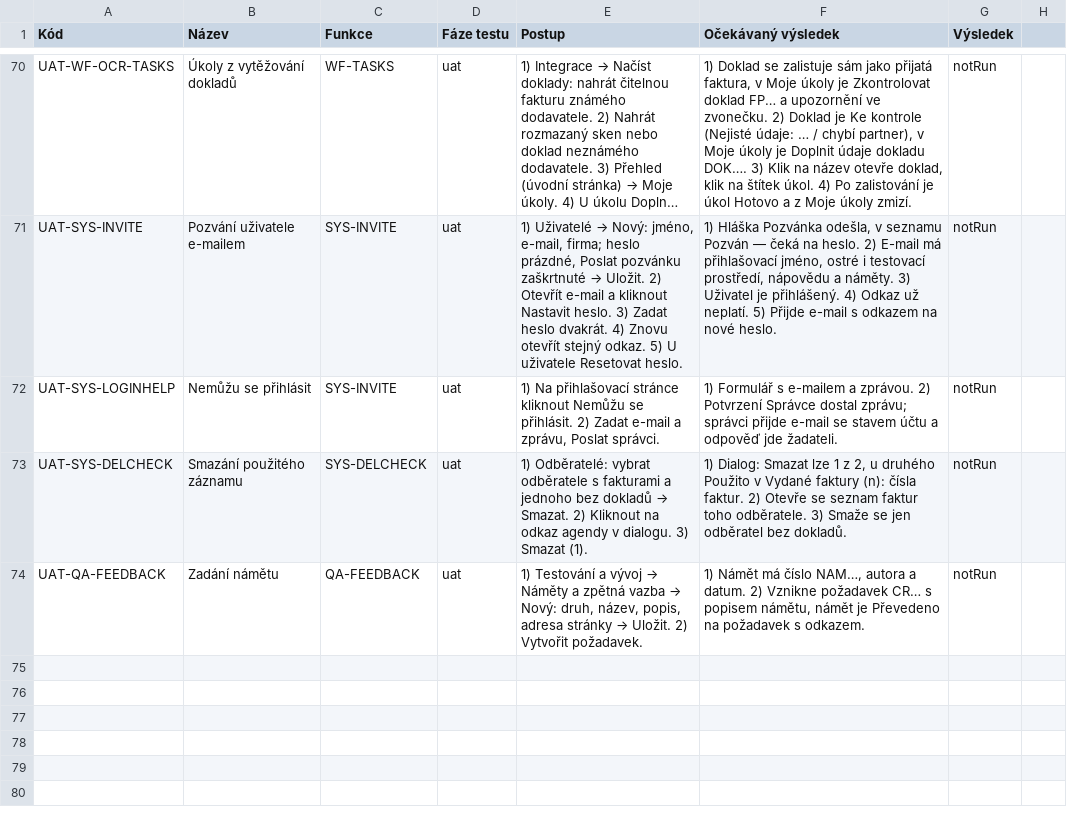
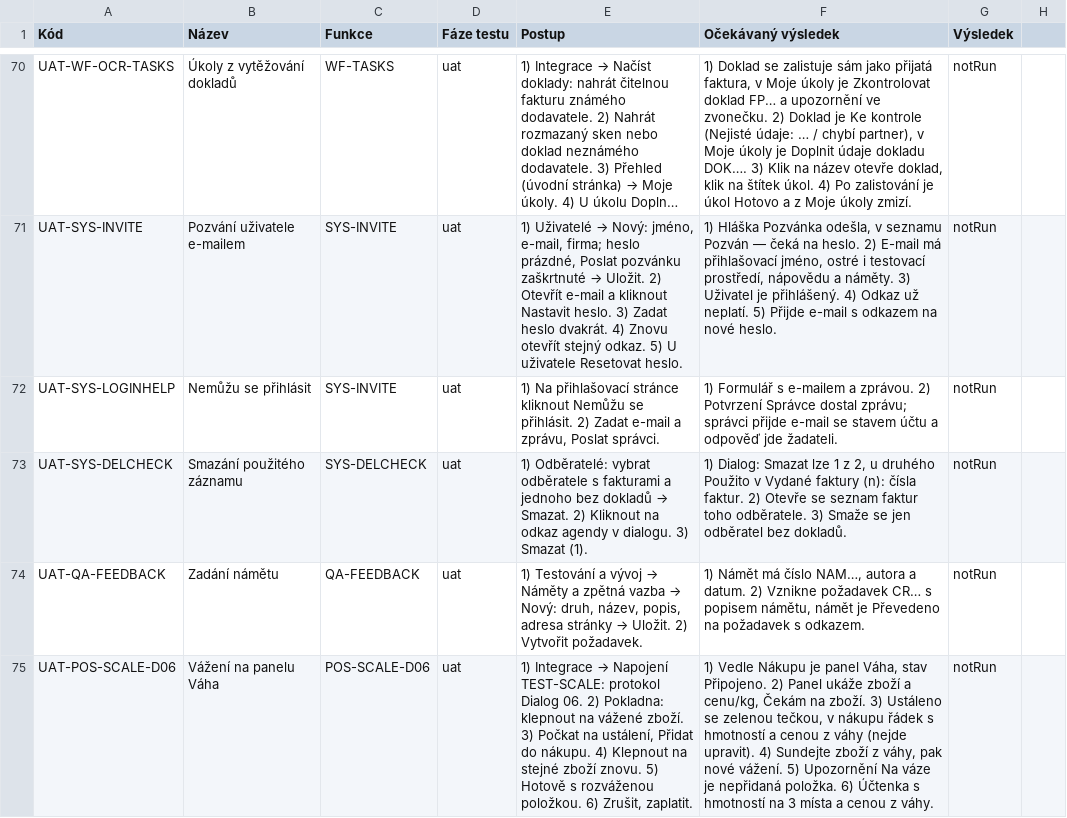
Before and after one commit to bregovic/shanon, a CSV file: docs/qa/2-scenare.csv, drawn as a sheet; only a part is shown, gaps mark what is left out; long unchanged cells end in …; the diff names each change by its address in the sheet, - before the commit and + after, or states it on an @@ line.

Commit message:
feat(pos): panel Váha (Dialog 06) — cena za kg do váhy, hmotnost a cena z váhy, Přidat do nákupu jen ustálené, ochrana proti dvojímu přidání, zákaz úpravy váženého řádku, upozornění při placení [CR-102]

```diff
--- a/docs/qa/2-scenare.csv
+++ b/docs/qa/2-scenare.csv
+row 75: UAT-POS-SCALE-D06 | Vážení na panelu Váha | POS-SCALE-D06 | uat | 1) Integrace → Napojení TEST-SCALE: protokol Dialog 06. 2) Pokladna: klepnout na vážené zboží. 3) Počkat na ustálení, Přidat do nákupu. 4) Klepnout na stejné zboží znovu. 5) Hotově s rozváženou položkou. 6) Zrušit, zaplatit. | 1) Vedle Nákupu je panel Váha, stav Připojeno. 2) Panel ukáže zboží a cenu/kg, Čekám na zboží. 3) Ustáleno se zelenou tečkou, v nákupu řádek s hmotností a cenou z váhy (nejde upravit). 4) Sundejte zboží z váhy, pak nové vážení. 5) Upozornění Na váze je nepřidaná položka. 6) Účtenka s hmotností na 3 místa a cenou z váhy. | notRun
```
Also changed, not shown: docs/qa/1-funkce.csv, docs/qa/3-pozadavky.csv, 8 other files.
